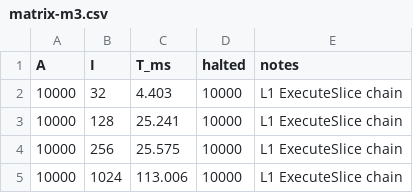
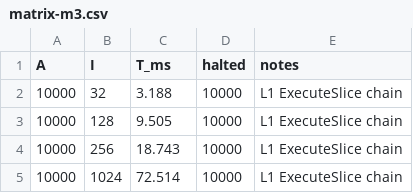
Before and after one commit to MightyBubble/Ludots, a CSV file: docs/benchmarks/graph-behavior-pressure/matrix-m3.csv, drawn as a sheet.

```diff
--- a/docs/benchmarks/graph-behavior-pressure/matrix-m3.csv
+++ b/docs/benchmarks/graph-behavior-pressure/matrix-m3.csv
@@ -1,5 +1,5 @@
 A,I,T_ms,halted,notes
-10000,32,4.403,10000,L1 ExecuteSlice chain
-10000,128,25.241,10000,L1 ExecuteSlice chain
-10000,256,25.575,10000,L1 ExecuteSlice chain
-10000,1024,113.006,10000,L1 ExecuteSlice chain
+10000,32,3.188,10000,L1 ExecuteSlice chain
+10000,128,9.505,10000,L1 ExecuteSlice chain
+10000,256,18.743,10000,L1 ExecuteSlice chain
+10000,1024,72.514,10000,L1 ExecuteSlice chain
```
Also changed, not shown: docs/benchmarks/graph-behavior-pressure/matrix-m1.csv, docs/benchmarks/graph-behavior-pressure/matrix-m2.csv, 57 other files.
